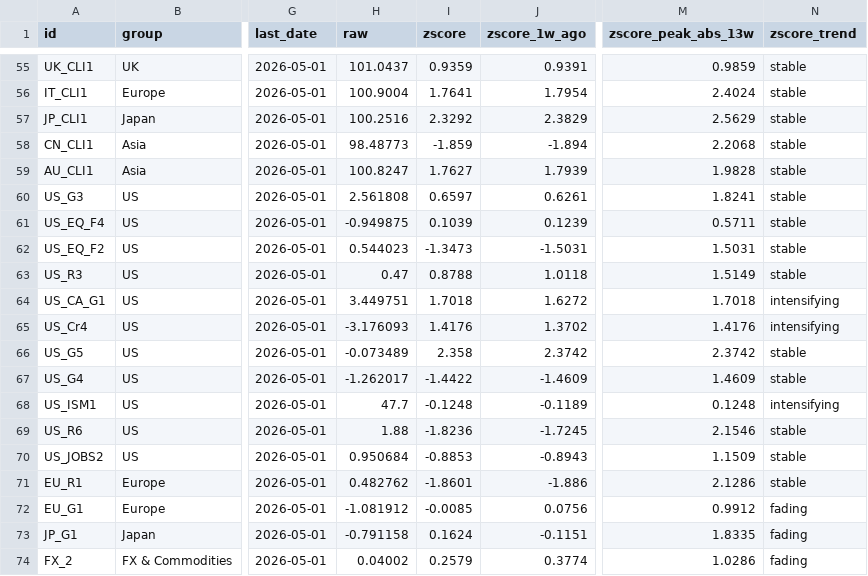
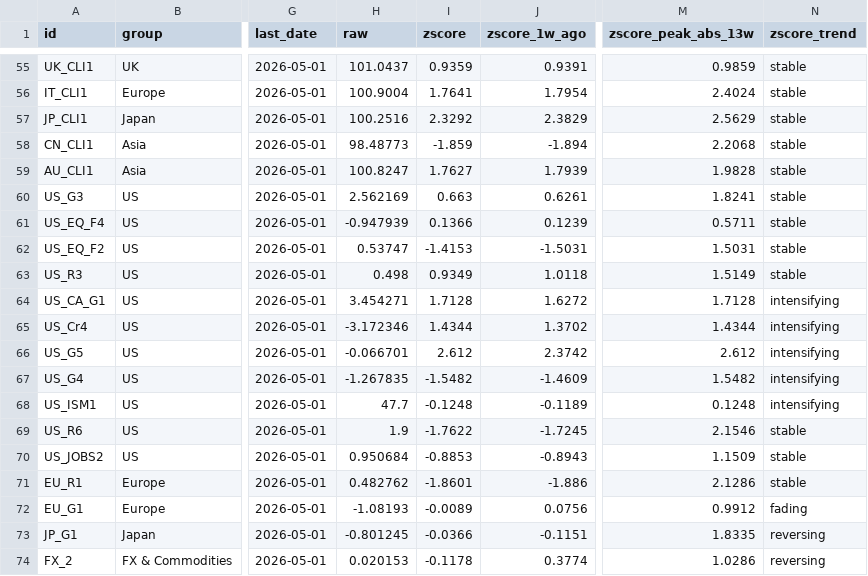
Before and after one commit to Kasim81/market_dash_auto, a CSV file: data/macro_market.csv, drawn as a sheet; only a part is shown, gaps mark what is left out; the diff covers the shown part only; the diff names each change by its address in the sheet, - before the commit and + after, or states it on an @@ line.

```diff
--- a/data/macro_market.csv
+++ b/data/macro_market.csv
-H60 (raw): 2.561808
+H60 (raw): 2.562169
-I60 (zscore): 0.6597
+I60 (zscore): 0.663
-H61 (raw): -0.949875
+H61 (raw): -0.947939
-I61 (zscore): 0.1039
+I61 (zscore): 0.1366
-H62 (raw): 0.544023
+H62 (raw): 0.53747
-I62 (zscore): -1.3473
+I62 (zscore): -1.4153
-H63 (raw): 0.47
+H63 (raw): 0.498
-I63 (zscore): 0.8788
+I63 (zscore): 0.9349
-H64 (raw): 3.449751
+H64 (raw): 3.454271
-I64 (zscore): 1.7018
+I64 (zscore): 1.7128
-M64 (zscore_peak_abs_13w): 1.7018
+M64 (zscore_peak_abs_13w): 1.7128
-H65 (raw): -3.176093
+H65 (raw): -3.172346
-I65 (zscore): 1.4176
+I65 (zscore): 1.4344
-M65 (zscore_peak_abs_13w): 1.4176
+M65 (zscore_peak_abs_13w): 1.4344
-H66 (raw): -0.073489
+H66 (raw): -0.066701
-I66 (zscore): 2.358
+I66 (zscore): 2.612
-M66 (zscore_peak_abs_13w): 2.3742
+M66 (zscore_peak_abs_13w): 2.612
-N66:N67 (zscore_trend): stable
+N66:N67 (zscore_trend): intensifying
-H67 (raw): -1.262017
+H67 (raw): -1.267835
-I67 (zscore): -1.4422
+I67 (zscore): -1.5482
-M67 (zscore_peak_abs_13w): 1.4609
+M67 (zscore_peak_abs_13w): 1.5482
-H69 (raw): 1.88
+H69 (raw): 1.9
-I69 (zscore): -1.8236
+I69 (zscore): -1.7622
-H72 (raw): -1.081912
+H72 (raw): -1.08193
-I72 (zscore): -0.0085
+I72 (zscore): -0.0089
-H73 (raw): -0.791158
+H73 (raw): -0.801245
-I73 (zscore): 0.1624
+I73 (zscore): -0.0366
-N73:N74 (zscore_trend): fading
+N73:N74 (zscore_trend): reversing
-H74 (raw): 0.04002
+H74 (raw): 0.020153
-I74 (zscore): 0.2579
+I74 (zscore): -0.1178
```
Also changed, not shown: 86 edited cells elsewhere in this file, data/macro_economic.csv, data/market_data.csv, 7 other files.
